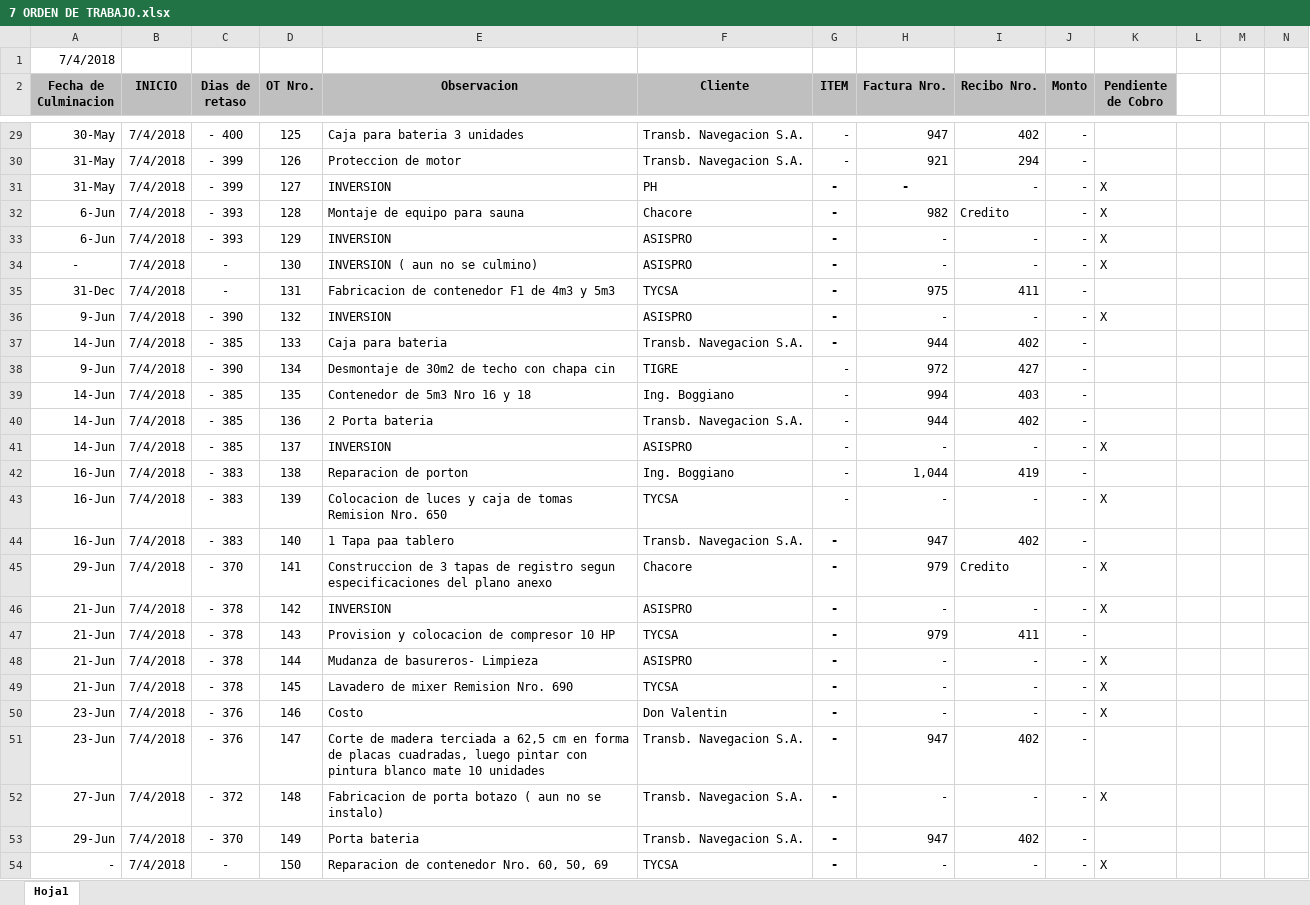
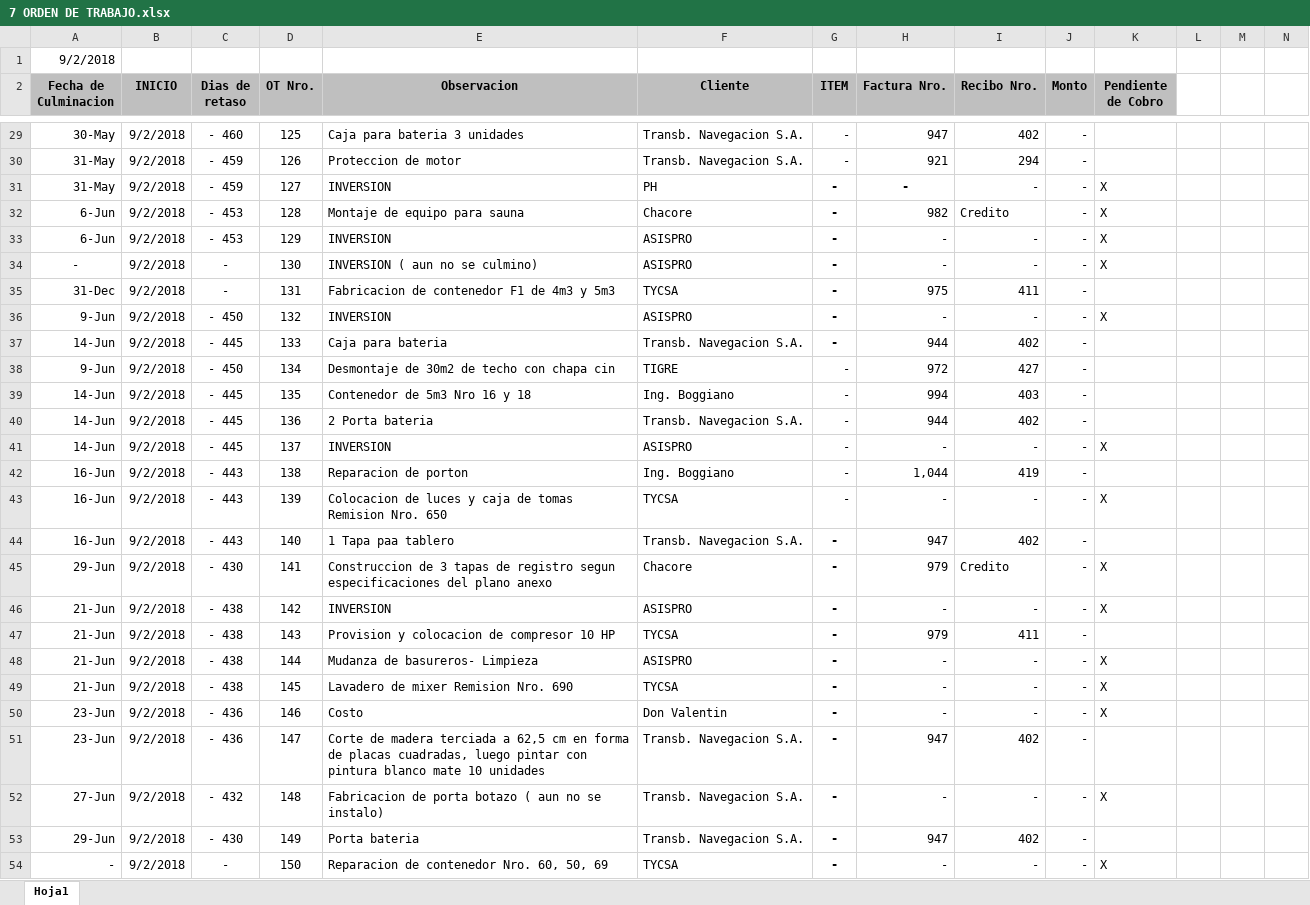
Before and after one commit to loviedo/asispro_crm, an Excel workbook: docs/7 ORDEN DE TRABAJO.xlsx, sheet Hoja1, drawn as a sheet; only a part is shown, gaps mark what is left out; values as stored, in another font and other column widths than the file's, no borders; the diff covers the shown part only; the diff names each change by its address in the sheet, - before the commit and + after, or states it on an @@ line.

```diff
--- a/docs/7 ORDEN DE TRABAJO.xlsx (sheet Hoja1)
+++ b/docs/7 ORDEN DE TRABAJO.xlsx (sheet Hoja1)
-A1 (Fecha de Culminacion): 7/4/2018
+A1 (Fecha de Culminacion): 9/2/2018
-B29:B54 (INICIO): 7/4/2018
+B29:B54 (INICIO): 9/2/2018
-C29 (Dias de retaso): - 400
+C29 (Dias de retaso): - 460
-C30:C31 (Dias de retaso): - 399
+C30:C31 (Dias de retaso): - 459
-C32:C33 (Dias de retaso): - 393
+C32:C33 (Dias de retaso): - 453
-C36 (Dias de retaso): - 390
+C36 (Dias de retaso): - 450
-C37 (Dias de retaso): - 385
+C37 (Dias de retaso): - 445
-C38 (Dias de retaso): - 390
+C38 (Dias de retaso): - 450
-C39:C41 (Dias de retaso): - 385
+C39:C41 (Dias de retaso): - 445
-C42:C44 (Dias de retaso): - 383
+C42:C44 (Dias de retaso): - 443
-C45 (Dias de retaso): - 370
+C45 (Dias de retaso): - 430
-C46:C49 (Dias de retaso): - 378
+C46:C49 (Dias de retaso): - 438
-C50:C51 (Dias de retaso): - 376
+C50:C51 (Dias de retaso): - 436
-C52 (Dias de retaso): - 372
+C52 (Dias de retaso): - 432
-C53 (Dias de retaso): - 370
+C53 (Dias de retaso): - 430
```
Also changed, not shown: 148 edited cells elsewhere in this sheet, 8 other files.
